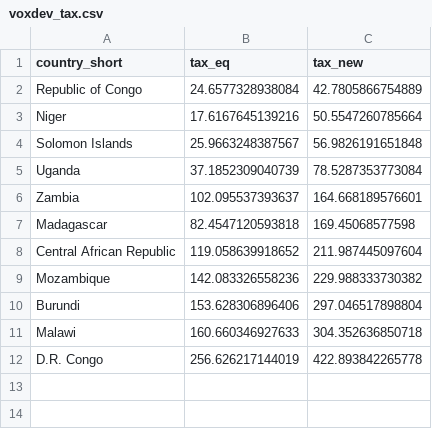
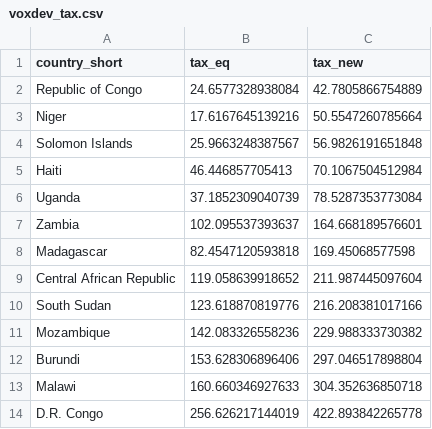
Before and after one commit to bixiou/domestic_poverty_eradication, a CSV file: figures/voxdev_tax.csv, drawn as a sheet.

Commit message:
Rerun with SSD/VEN/YEM; exact (country-aggregated) world rates and gaps, incl. paper recomputed; 2035 horizon; EB and WP PDFs

```diff
--- a/figures/voxdev_tax.csv
+++ b/figures/voxdev_tax.csv
@@ -4,2 +4,3 @@
 "Solomon Islands",25.9663248387567,56.9826191651848
+"Haiti",46.446857705413,70.1067504512984
 "Uganda",37.1852309040739,78.5287353773084
@@ -8,2 +9,3 @@
 "Central African Republic",119.058639918652,211.987445097604
+"South Sudan",123.618870819776,216.208381017166
 "Mozambique",142.083326558236,229.988333730382
```
Also changed, not shown: 14 other files.
